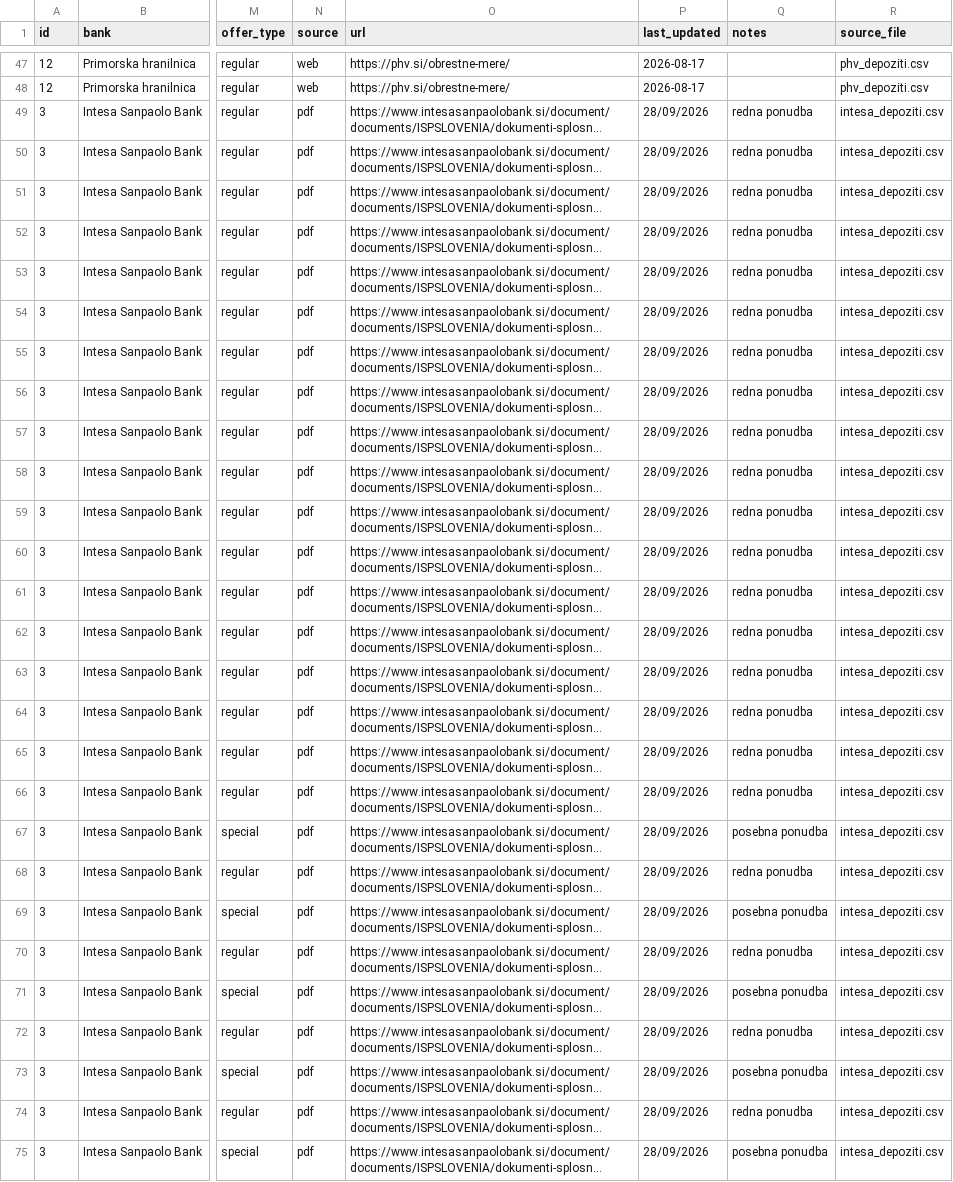
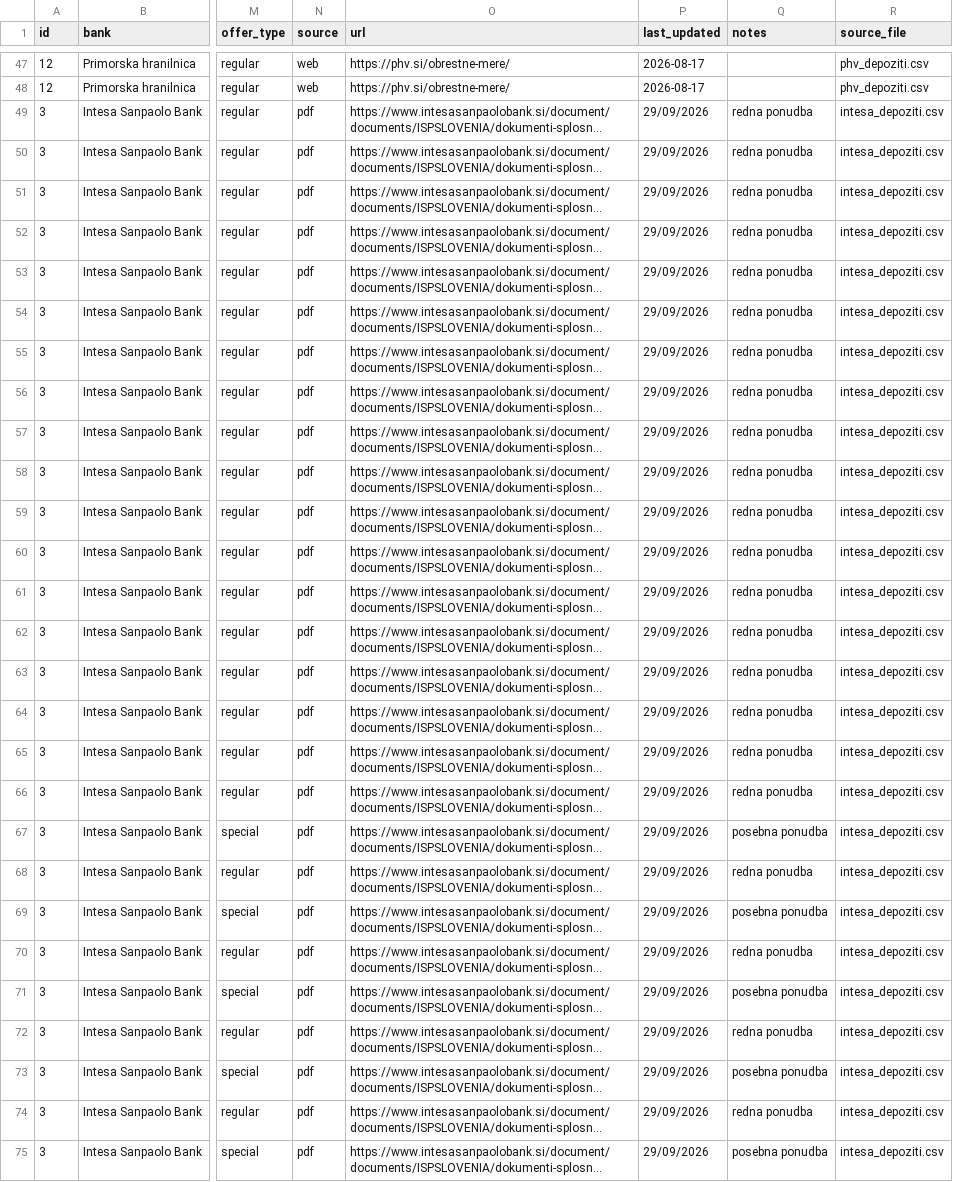
Before and after one commit to sigisitar30/FinPortal.si, a CSV file: Podatki bank/all_banks.csv, drawn as a sheet; only a part is shown, gaps mark what is left out; long unchanged cells end in …; the diff covers the shown part only; the diff names each change by its address in the sheet, - before the commit and + after, or states it on an @@ line.

```diff
--- a/Podatki bank/all_banks.csv
+++ b/Podatki bank/all_banks.csv
-P49:P75 (last_updated): 28/09/2026
+P49:P75 (last_updated): 29/09/2026
```
Also changed, not shown: 152 edited cells elsewhere in this file, Podatki bank/addiko_depoziti.csv, Podatki bank/bks_depoziti.csv, 9 other files.
